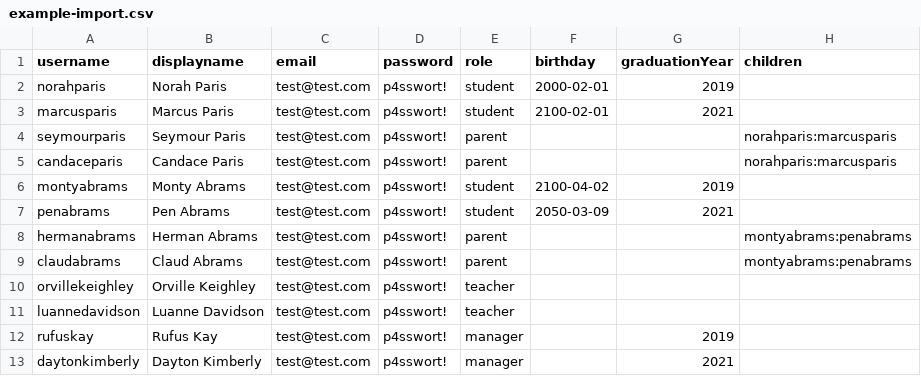
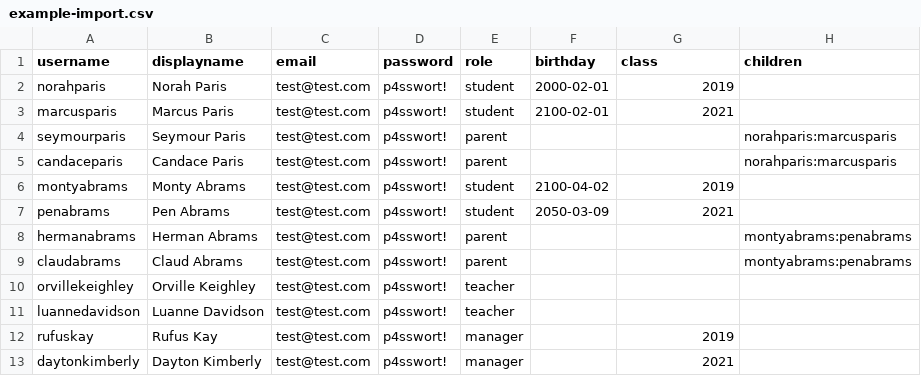
Before and after one commit to Skn0tt/EntE, a CSV file: docs/assets/example-import.csv, drawn as a sheet.

```diff
--- a/docs/assets/example-import.csv
+++ b/docs/assets/example-import.csv
@@ -1,2 +1,2 @@
-username;displayname;email;password;role;birthday;graduationYear;children
+username;displayname;email;password;role;birthday;class;children
 norahparis;Norah Paris;test@test.com;p4sswort!;student;2000-02-01;2019;
```
Also changed, not shown: 51 other files.
